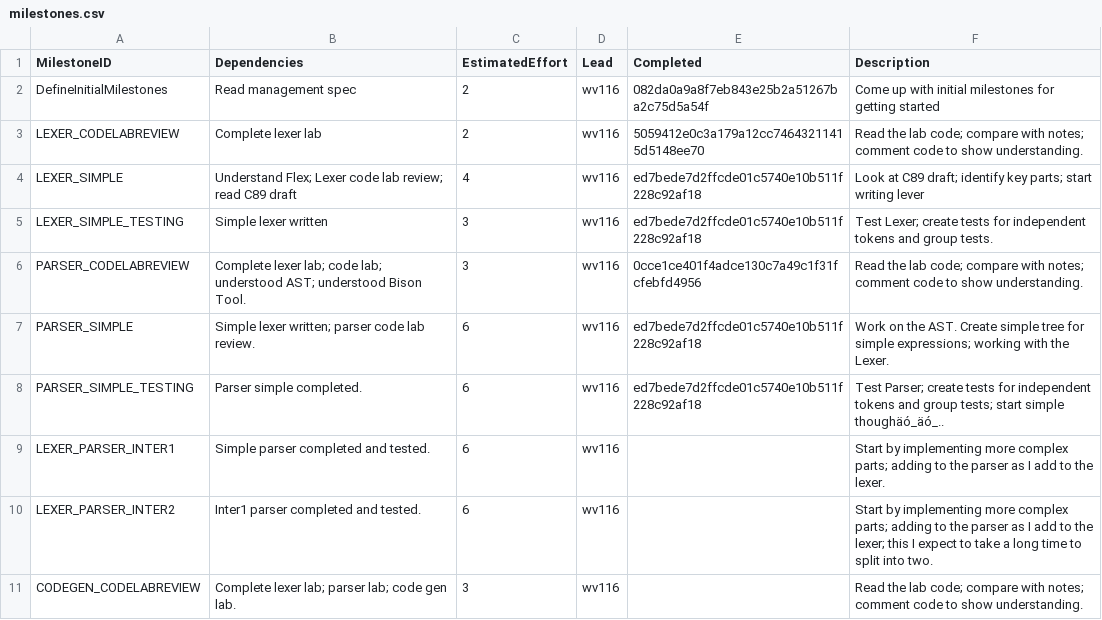
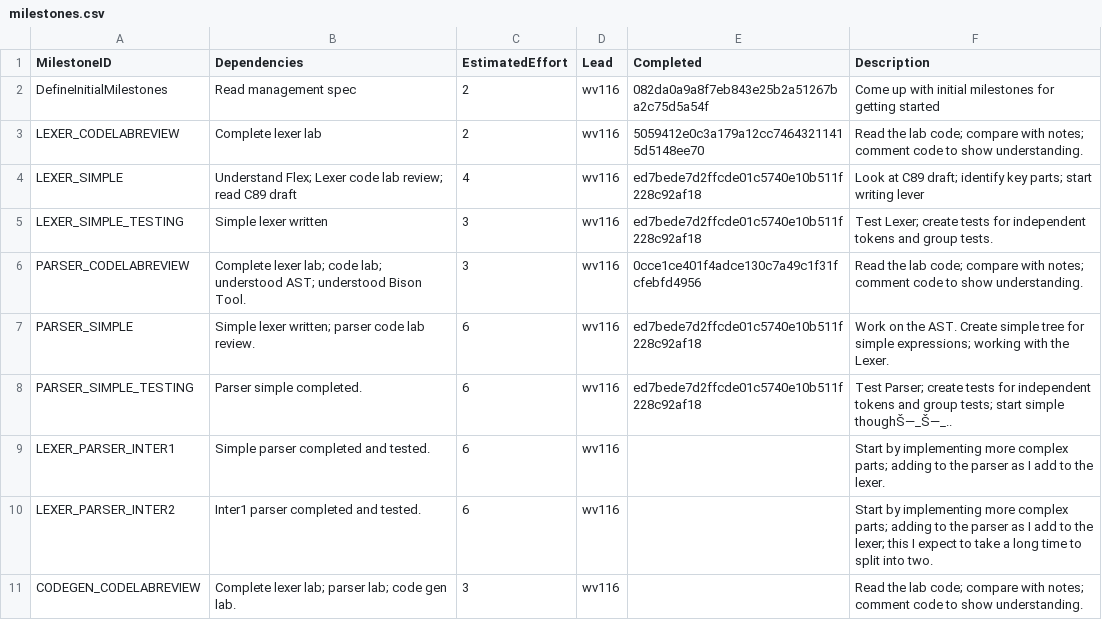
Before and after one commit to wmvndrscht/C-Compiler, a CSV file: management/milestones.csv, drawn as a sheet; only a part is shown.

```diff
--- a/management/milestones.csv
+++ b/management/milestones.csv
@@ -7,3 +7,3 @@ PARSER_CODELABREVIEW,Complete lexer lab; code lab; understood AST; understood Bi
 PARSER_SIMPLE,Simple lexer written; parser code lab review.,6,wv116,ed7bede7d2ffcde01c5740e10b511f228c92af18,Work on the AST. Create simple tree for simple expressions; working with the Lexer.
-PARSER_SIMPLE_TESTING,Parser simple completed.,6,wv116,ed7bede7d2ffcde01c5740e10b511f228c92af18,Test Parser; create tests for independent tokens and group tests; start simple thoughäó_äó_..
+PARSER_SIMPLE_TESTING,Parser simple completed.,6,wv116,ed7bede7d2ffcde01c5740e10b511f228c92af18,Test Parser; create tests for independent tokens and group tests; start simple thoughŠ—_Š—_..
 LEXER_PARSER_INTER1,Simple parser completed and tested.,6,wv116,,Start by implementing more complex parts; adding to the parser as I add to the lexer.
```
Also changed, not shown: management/effort-log.csv, management/schedule.csv.
